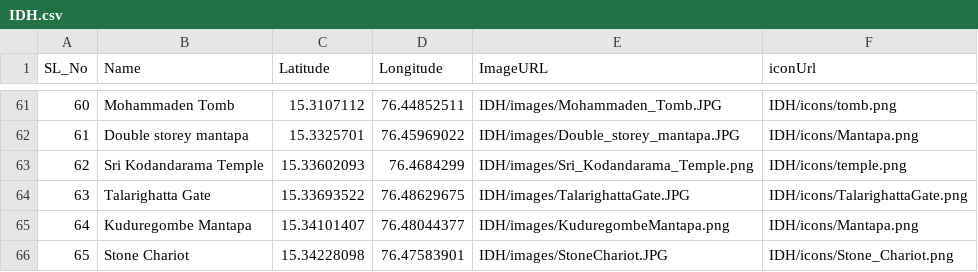
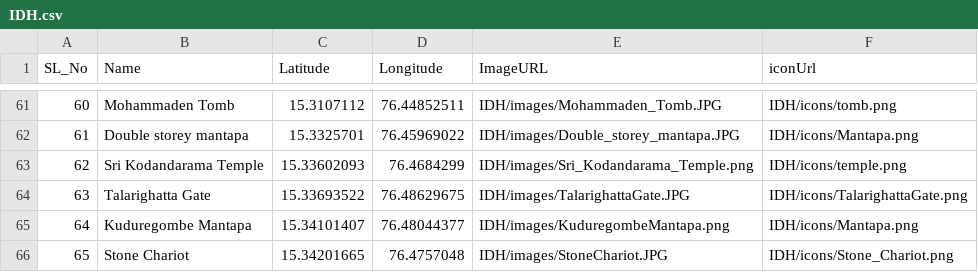
Before and after one commit to damh-kdh/KDH-GIS, a CSV file: csv/IDH.csv, drawn as a sheet; only a part is shown, gaps mark what is left out.

Commit message:
Update IDH.csv

```diff
--- a/csv/IDH.csv
+++ b/csv/IDH.csv
@@ -65,2 +65,2 @@
 64,Kuduregombe Mantapa,15.34101407,76.48044377,IDH/images/KuduregombeMantapa.png,IDH/icons/Mantapa.png
-65,Stone Chariot,15.34228098,76.47583901,IDH/images/StoneChariot.JPG,IDH/icons/Stone_Chariot.png
+65,Stone Chariot,15.34201665,76.4757048,IDH/images/StoneChariot.JPG,IDH/icons/Stone_Chariot.png
```
